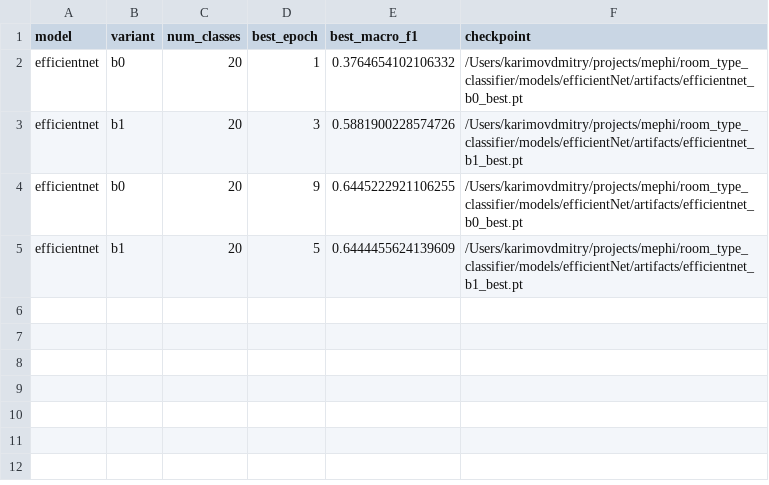
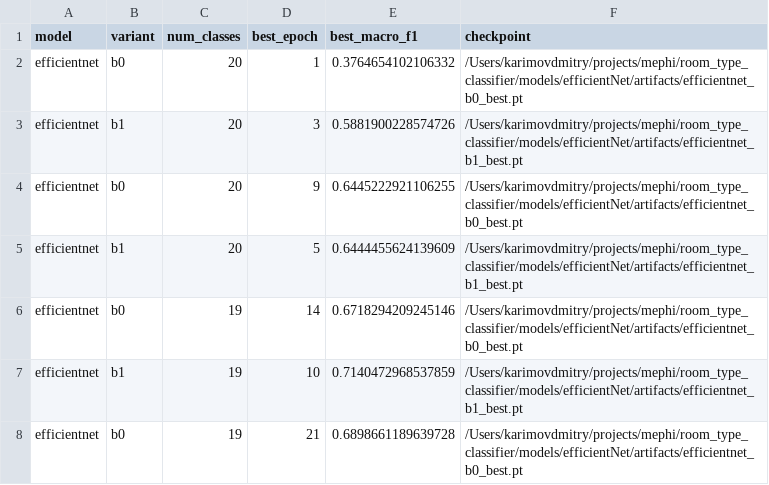
Before and after one commit to YashinSergey/room_type_classifier, a CSV file: models/efficientNet/artifacts/model_comparison.csv, drawn as a sheet.

Commit message:
RTC-007: change efficientnet for new dataloader

```diff
--- a/models/efficientNet/artifacts/model_comparison.csv
+++ b/models/efficientNet/artifacts/model_comparison.csv
@@ -5 +5,4 @@ efficientnet,b0,20,9,0.6445222921106255,/Users/karimovdmitry/projects/mephi/room
 efficientnet,b1,20,5,0.6444455624139609,/Users/karimovdmitry/projects/mephi/room_type_classifier/models/efficientNet/artifacts/efficientnet_b1_best.pt
+efficientnet,b0,19,14,0.6718294209245146,/Users/karimovdmitry/projects/mephi/room_type_classifier/models/efficientNet/artifacts/efficientnet_b0_best.pt
+efficientnet,b1,19,10,0.7140472968537859,/Users/karimovdmitry/projects/mephi/room_type_classifier/models/efficientNet/artifacts/efficientnet_b1_best.pt
+efficientnet,b0,19,21,0.6898661189639728,/Users/karimovdmitry/projects/mephi/room_type_classifier/models/efficientNet/artifacts/efficientnet_b0_best.pt
```
Also changed, not shown: 12 other files.
